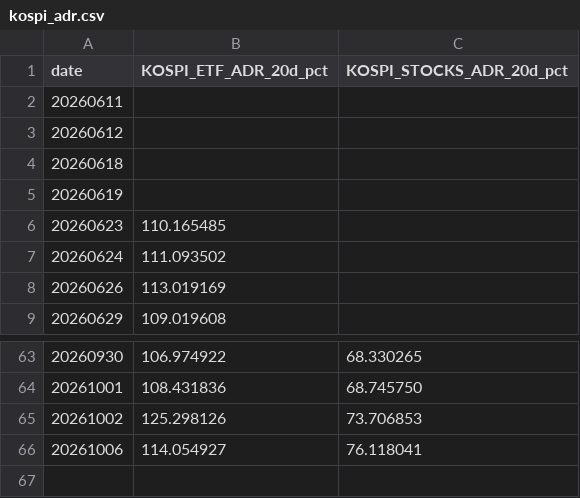
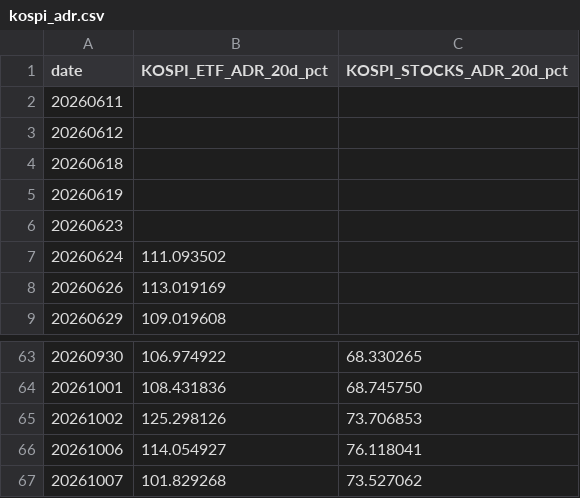
Before and after one commit to jsinvest/dashboard, a CSV file: market-analysis/kospi_adr.csv, drawn as a sheet; only a part is shown, gaps mark what is left out.

```diff
--- a/market-analysis/kospi_adr.csv
+++ b/market-analysis/kospi_adr.csv
@@ -5,3 +5,3 @@
 20260619,,
-20260623,110.165485,
+20260623,,
 20260624,111.093502,
@@ -66 +66,2 @@
 20261006,114.054927,76.118041
+20261007,101.829268,73.527062
```
Also changed, not shown: market-analysis/fear_greed_summary.csv, market-analysis/kosdaq_adr.csv, 36 other files.
